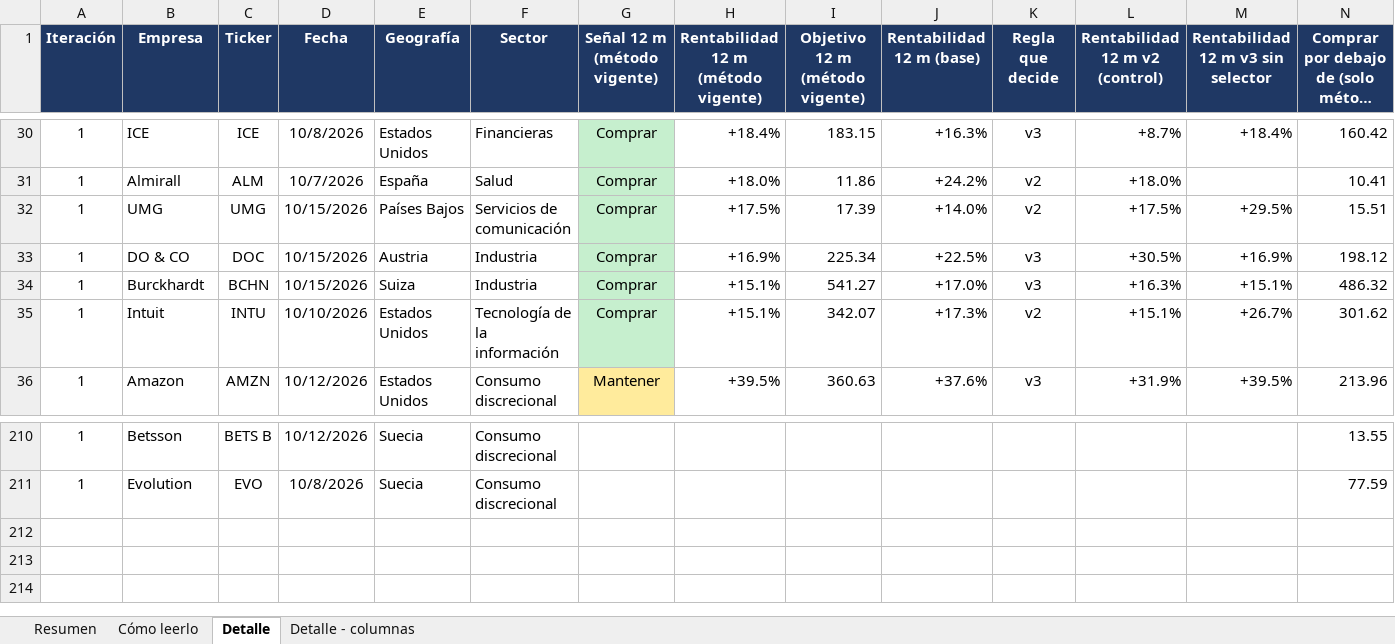
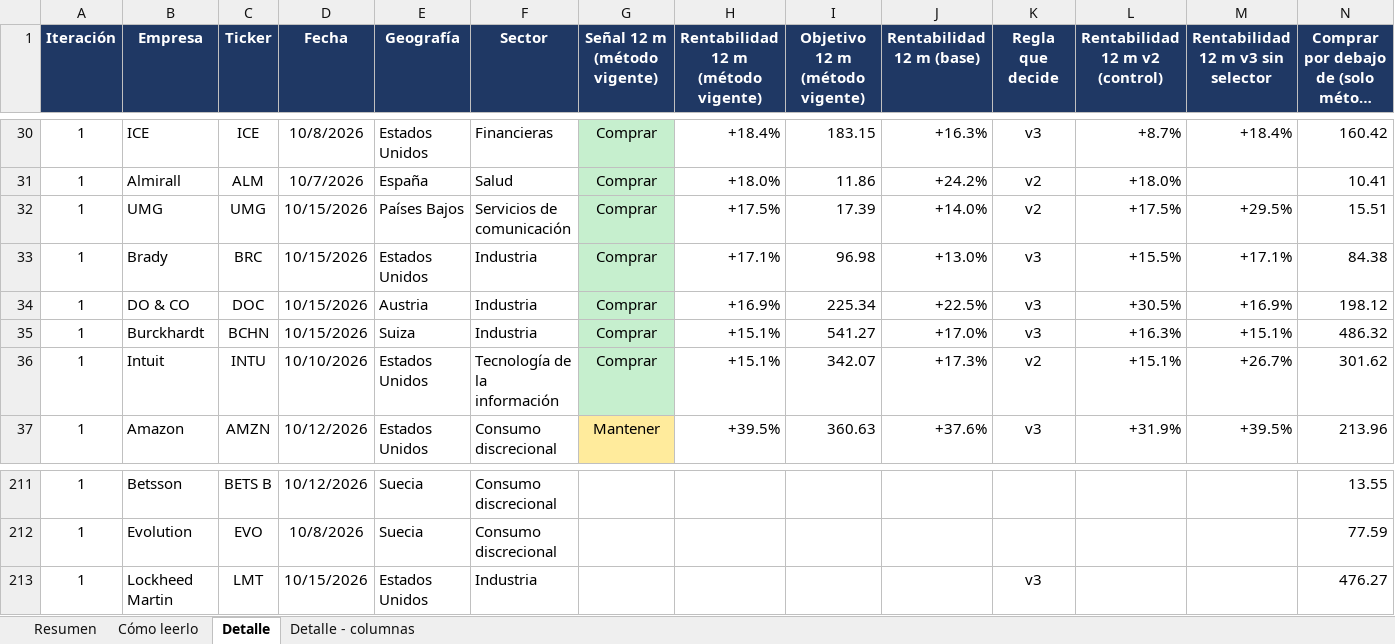
Before and after one commit to HotisS/analisis-inversion, an Excel workbook: seguimiento.xlsx, sheet Detalle, drawn as a sheet; only a part is shown, gaps mark what is left out; long unchanged cells end in …; values as stored, in another font and other column widths than the file's, no borders; rows hold the shown columns only; the diff names each change by its address in the sheet, - before the commit and + after, or states it on an @@ line.

```diff
--- a/seguimiento.xlsx (sheet Detalle)
+++ b/seguimiento.xlsx (sheet Detalle)
+row 33: 1 | Brady | BRC | 10/15/2026 | Estados Unidos | Industria | Comprar | +17.1% | 96.98 | +13.0% | v3 | +15.5% | +17.1% | 84.38
+row 213: 1 | Lockheed Martin | LMT | 10/15/2026 | Estados Unidos | Industria |  |  |  |  | v3 |  |  | 476.27
```
Also changed, not shown: sheet Resumen.
